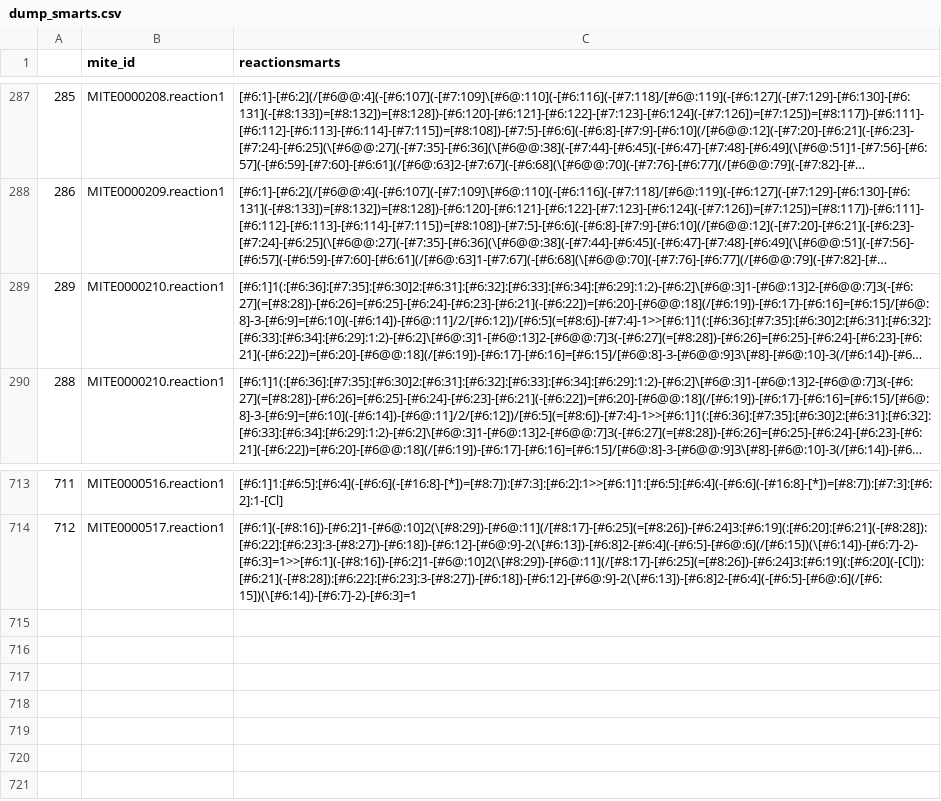
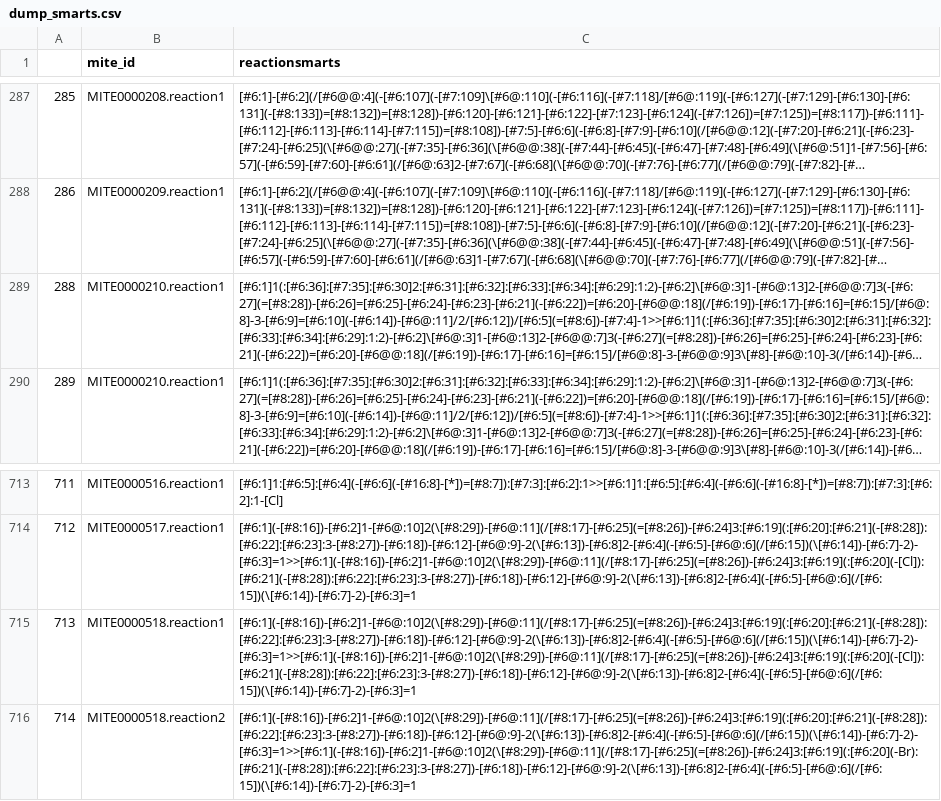
Before and after one commit to mite-standard/mite_data, a CSV file: mite_data/metadata/dump_smarts.csv, drawn as a sheet; only a part is shown, gaps mark what is left out; long unchanged cells end in …; the diff names each change by its address in the sheet, - before the commit and + after, or states it on an @@ line.

```diff
--- a/mite_data/metadata/dump_smarts.csv
+++ b/mite_data/metadata/dump_smarts.csv
@@ column A renumbered between rows 289 and 706 @@
+row 715: 713 | MITE0000518.reaction1 | [#6:1](-[#8:16])-[#6:2]1-[#6@:10]2(\[#8:29])-[#6@:11](/[#8:17]-[#6:25](=[#8:26])-[#6:24]3:[#6:19](:[#6:20]:[#6:21](-[#8:28]):[#6:22]:[#6:23]:3-[#8:27])-[#6:18])-[#6:12]-[#6@:9]-2(\[#6:13])-[#6:8]2-[#6:4](-[#6:5]-[#6@:6](/[#6:15])(\[#6:14])-[#6:7]-2)-[#6:3]=1>>[#6:1](-[#8:16])-[#6:2]1-[#6@:10]2(\[#8:29])-[#6@:11](/[#8:17]-[#6:25](=[#8:26])-[#6:24]3:[#6:19](:[#6:20](-[Cl]):[#6:21](-[#8:28]):[#6:22]:[#6:23]:3-[#8:27])-[#6:18])-[#6:12]-[#6@:9]-2(\[#6:13])-[#6:8]2-[#6:4](-[#6:5]-[#6@:6](/[#6:15])(\[#6:14])-[#6:7]-2)-[#6:3]=1
+row 716: 714 | MITE0000518.reaction2 | [#6:1](-[#8:16])-[#6:2]1-[#6@:10]2(\[#8:29])-[#6@:11](/[#8:17]-[#6:25](=[#8:26])-[#6:24]3:[#6:19](:[#6:20]:[#6:21](-[#8:28]):[#6:22]:[#6:23]:3-[#8:27])-[#6:18])-[#6:12]-[#6@:9]-2(\[#6:13])-[#6:8]2-[#6:4](-[#6:5]-[#6@:6](/[#6:15])(\[#6:14])-[#6:7]-2)-[#6:3]=1>>[#6:1](-[#8:16])-[#6:2]1-[#6@:10]2(\[#8:29])-[#6@:11](/[#8:17]-[#6:25](=[#8:26])-[#6:24]3:[#6:19](:[#6:20](-Br):[#6:21](-[#8:28]):[#6:22]:[#6:23]:3-[#8:27])-[#6:18])-[#6:12]-[#6@:9]-2(\[#6:13])-[#6:8]2-[#6:4](-[#6:5]-[#6@:6](/[#6:15])(\[#6:14])-[#6:7]-2)-[#6:3]=1
```
Also changed, not shown: mite_data/metadata/dump_smiles.csv, mite_data/metadata/mite_prot_accessions.csv, 4 other files.
